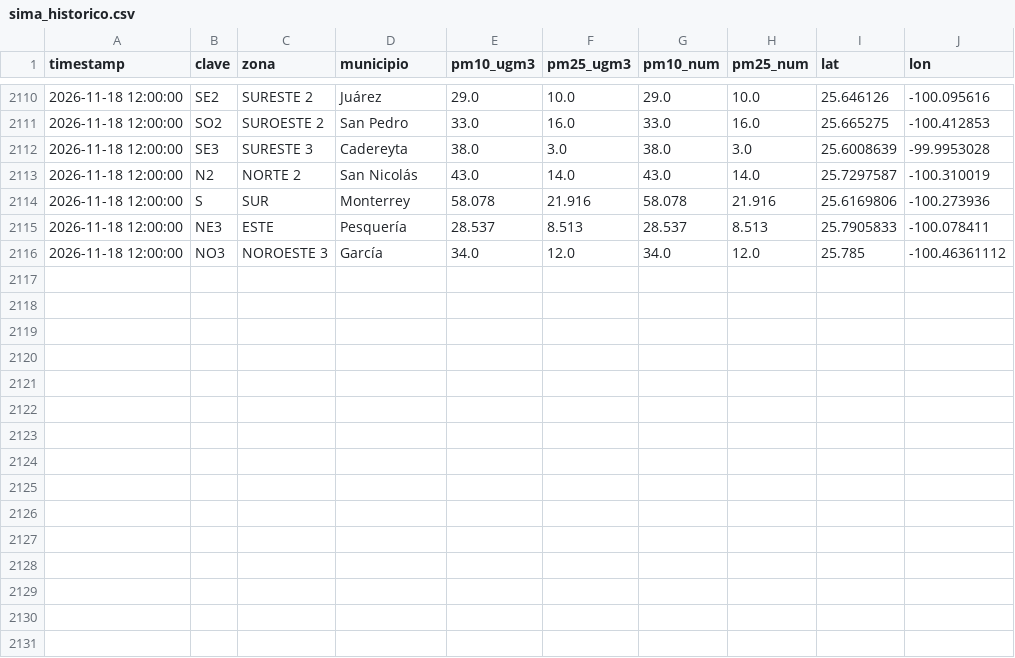
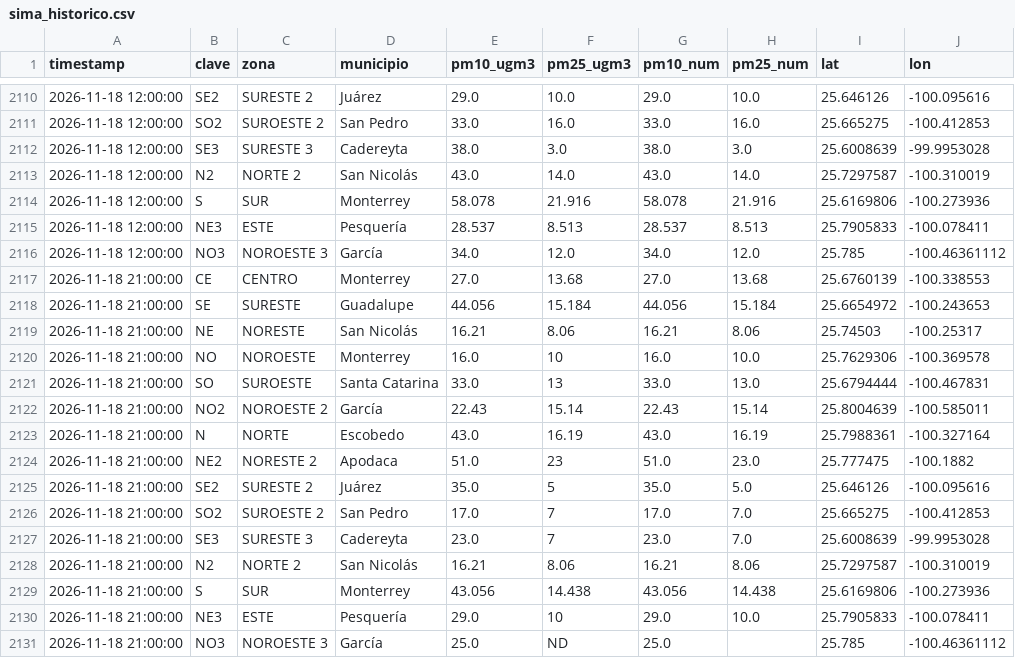
Before and after one commit to vasquez-roberto/capturaDatos_SIMA, a CSV file: sima_historico.csv, drawn as a sheet; only a part is shown, gaps mark what is left out.

```diff
--- a/sima_historico.csv
+++ b/sima_historico.csv
@@ -2116 +2116,16 @@
 2026-11-18 12:00:00,NO3,NOROESTE 3,García,34.0,12.0,34.0,12.0,25.785,-100.46361112
+2026-11-18 21:00:00,CE,CENTRO,Monterrey,27.0,13.68,27.0,13.68,25.6760139,-100.338553
+2026-11-18 21:00:00,SE,SURESTE,Guadalupe,44.056,15.184,44.056,15.184,25.6654972,-100.243653
+2026-11-18 21:00:00,NE,NORESTE,San Nicolás,16.21,8.06,16.21,8.06,25.74503,-100.25317
+2026-11-18 21:00:00,NO,NOROESTE,Monterrey,16.0,10,16.0,10.0,25.7629306,-100.369578
+2026-11-18 21:00:00,SO,SUROESTE,Santa Catarina,33.0,13,33.0,13.0,25.6794444,-100.467831
+2026-11-18 21:00:00,NO2,NOROESTE 2,García,22.43,15.14,22.43,15.14,25.8004639,-100.585011
+2026-11-18 21:00:00,N,NORTE,Escobedo,43.0,16.19,43.0,16.19,25.7988361,-100.327164
+2026-11-18 21:00:00,NE2,NORESTE 2,Apodaca,51.0,23,51.0,23.0,25.777475,-100.1882
+2026-11-18 21:00:00,SE2,SURESTE 2,Juárez,35.0,5,35.0,5.0,25.646126,-100.095616
+2026-11-18 21:00:00,SO2,SUROESTE 2,San Pedro,17.0,7,17.0,7.0,25.665275,-100.412853
+2026-11-18 21:00:00,SE3,SURESTE 3,Cadereyta,23.0,7,23.0,7.0,25.6008639,-99.9953028
+2026-11-18 21:00:00,N2,NORTE 2,San Nicolás,16.21,8.06,16.21,8.06,25.7297587,-100.310019
+2026-11-18 21:00:00,S,SUR,Monterrey,43.056,14.438,43.056,14.438,25.6169806,-100.273936
+2026-11-18 21:00:00,NE3,ESTE,Pesquería,29.0,10,29.0,10.0,25.7905833,-100.078411
+2026-11-18 21:00:00,NO3,NOROESTE 3,García,25.0,ND,25.0,,25.785,-100.46361112
```
Also changed, not shown: sima_lecturas_estaciones.csv, 1 other file.
